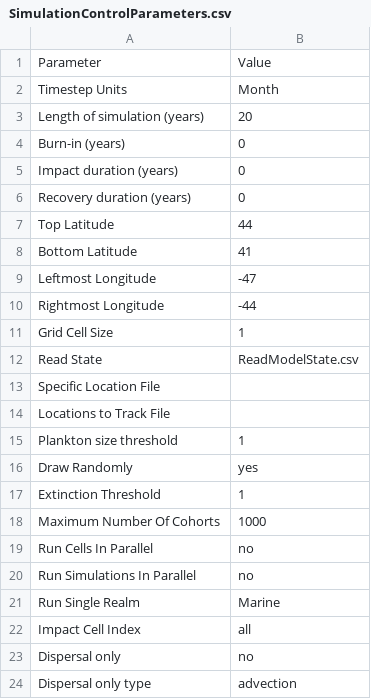
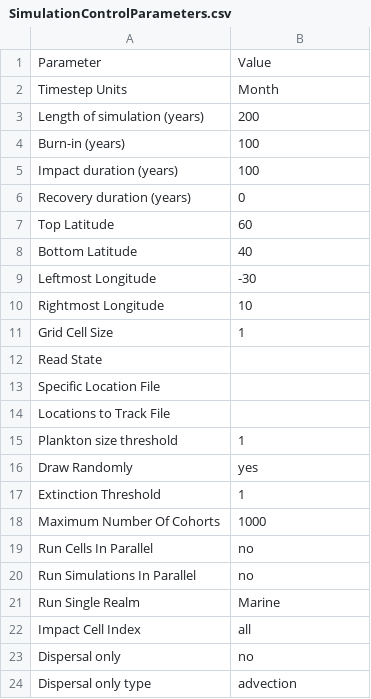
Before and after one commit to mattgoldklang/C-sharp-version-of-Madingley, a CSV file: Madingley/input/Model setup/SimulationControlParameters.csv, drawn as a sheet.

```diff
--- a/Madingley/input/Model setup/SimulationControlParameters.csv
+++ b/Madingley/input/Model setup/SimulationControlParameters.csv
@@ -2,12 +2,12 @@ Parameter,Value
 Timestep Units,Month
-Length of simulation (years),20
-Burn-in (years),0
-Impact duration (years),0
+Length of simulation (years),200
+Burn-in (years),100
+Impact duration (years),100
 Recovery duration (years),0
-Top Latitude,44
-Bottom Latitude,41
-Leftmost Longitude,-47
-Rightmost Longitude,-44
+Top Latitude,60
+Bottom Latitude,40
+Leftmost Longitude,-30
+Rightmost Longitude,10
 Grid Cell Size,1
-Read State,ReadModelState.csv
+Read State,
 Specific Location File,
```
Also changed, not shown: Madingley/input/Model setup/OutputControlParameters.csv, 4 other files.
